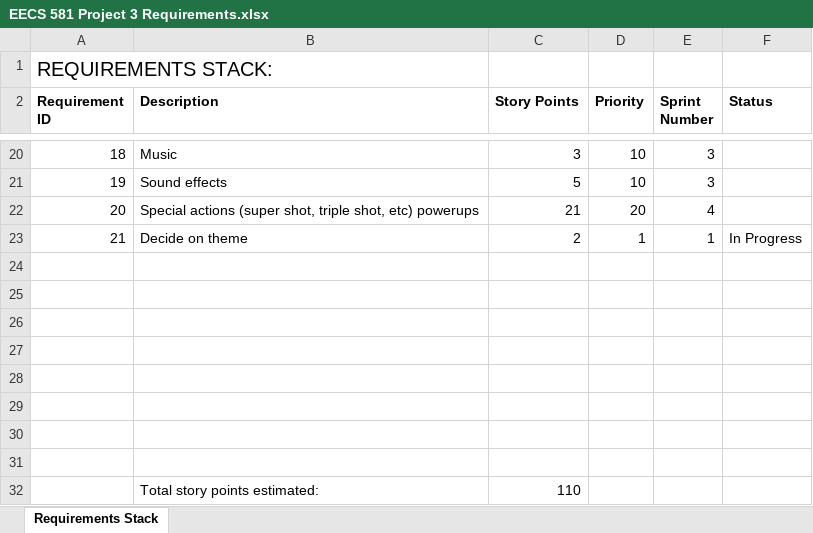
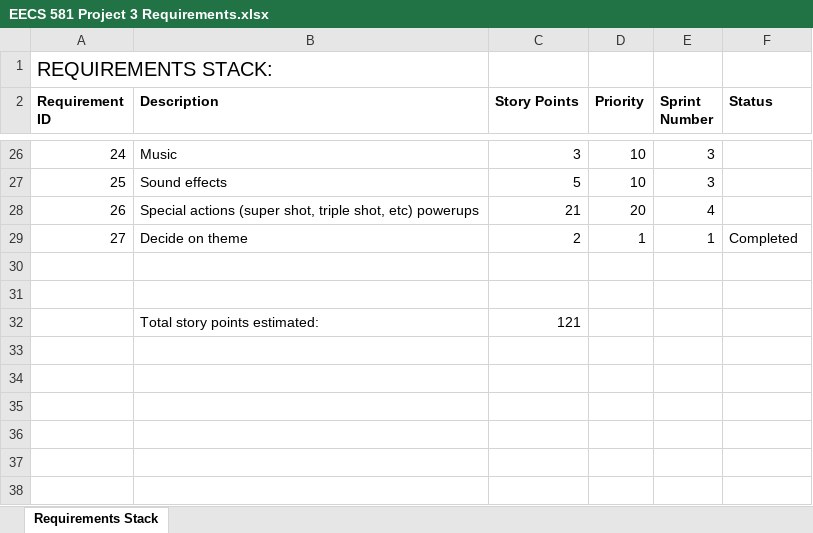
Before and after one commit to LandonPyko/EECS-581-Project-3-Final-Sprint, an Excel workbook: documentation/EECS 581 Project 3 Requirements.xlsx, sheet Requirements Stack, drawn as a sheet; only a part is shown, gaps mark what is left out; values as stored, in another font and other column widths than the file's, no borders; removed rows and columns are numbered as before the commit, all else as after; the diff covers the shown part only; the diff names each change by its address in the sheet, - before the commit and + after, or states it on an @@ line.

Commit message:
updated requirements stack and added worklog excel

```diff
--- a/documentation/EECS 581 Project 3 Requirements.xlsx (sheet Requirements Stack)
+++ b/documentation/EECS 581 Project 3 Requirements.xlsx (sheet Requirements Stack)
-A26 (Requirement ID): 18
+A26 (Requirement ID): 24
-A27 (Requirement ID): 19
+A27 (Requirement ID): 25
-A28 (Requirement ID): 20
+A28 (Requirement ID): 26
-A29 (Requirement ID): 21
+A29 (Requirement ID): 27
-F29 (Status): In Progress
+F29 (Status): Completed
-row 32: (empty)
+row 32:  | Total story points estimated: | 121
-row 27: (empty)
-row 28: (empty)
-row 29: (empty)
-row 30: (empty)
-row 31: (empty)
-row 32:  | Total story points estimated: | 110
```
Also changed, not shown: 6 added rows and 30 edited cells elsewhere in this sheet, formulas that keep their value, 1 other file.
